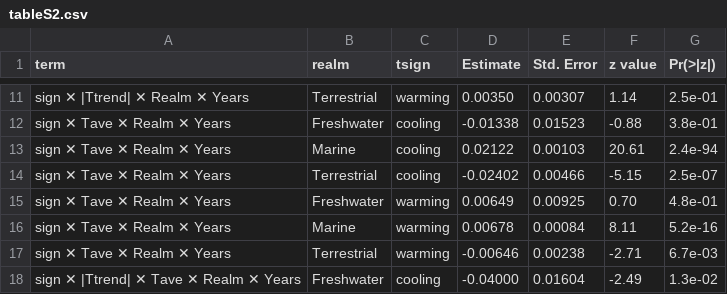
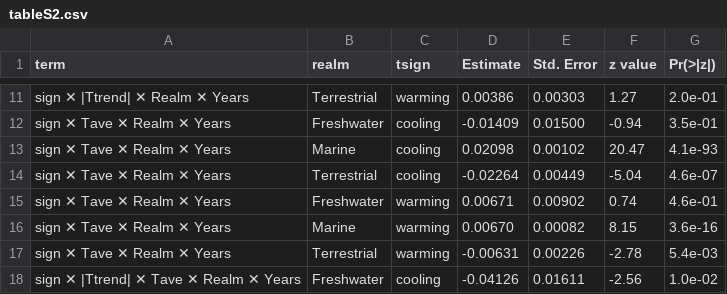
Before and after one commit to pinskylab/climate_community_crossrealm, a CSV file: figures/tableS2.csv, drawn as a sheet; only a part is shown, gaps mark what is left out; the diff covers the shown part only.

```diff
--- a/figures/tableS2.csv
+++ b/figures/tableS2.csv
@@ -11,8 +11,8 @@
-"sign ✕ |Ttrend| ✕ Realm ✕ Years","Terrestrial","warming"," 0.00350","0.00307"," 1.14","2.5e-01"
-"sign ✕ Tave ✕ Realm ✕ Years","Freshwater","cooling","-0.01338","0.01523","-0.88","3.8e-01"
-"sign ✕ Tave ✕ Realm ✕ Years","Marine","cooling"," 0.02122","0.00103","20.61","2.4e-94"
-"sign ✕ Tave ✕ Realm ✕ Years","Terrestrial","cooling","-0.02402","0.00466","-5.15","2.5e-07"
-"sign ✕ Tave ✕ Realm ✕ Years","Freshwater","warming"," 0.00649","0.00925"," 0.70","4.8e-01"
-"sign ✕ Tave ✕ Realm ✕ Years","Marine","warming"," 0.00678","0.00084"," 8.11","5.2e-16"
-"sign ✕ Tave ✕ Realm ✕ Years","Terrestrial","warming","-0.00646","0.00238","-2.71","6.7e-03"
-"sign ✕ |Ttrend| ✕ Tave ✕ Realm ✕ Years","Freshwater","cooling","-0.04000","0.01604","-2.49","1.3e-02"
+"sign ✕ |Ttrend| ✕ Realm ✕ Years","Terrestrial","warming"," 0.00386","0.00303"," 1.27","2.0e-01"
+"sign ✕ Tave ✕ Realm ✕ Years","Freshwater","cooling","-0.01409","0.01500","-0.94","3.5e-01"
+"sign ✕ Tave ✕ Realm ✕ Years","Marine","cooling"," 0.02098","0.00102","20.47","4.1e-93"
+"sign ✕ Tave ✕ Realm ✕ Years","Terrestrial","cooling","-0.02264","0.00449","-5.04","4.6e-07"
+"sign ✕ Tave ✕ Realm ✕ Years","Freshwater","warming"," 0.00671","0.00902"," 0.74","4.6e-01"
+"sign ✕ Tave ✕ Realm ✕ Years","Marine","warming"," 0.00670","0.00082"," 8.15","3.6e-16"
+"sign ✕ Tave ✕ Realm ✕ Years","Terrestrial","warming","-0.00631","0.00226","-2.78","5.4e-03"
+"sign ✕ |Ttrend| ✕ Tave ✕ Realm ✕ Years","Freshwater","cooling","-0.04126","0.01611","-2.56","1.0e-02"
```
Also changed, not shown: 2 added rows, 2 removed rows and 48 edited cells elsewhere in this file, figures/table1.csv, 2 other files.
